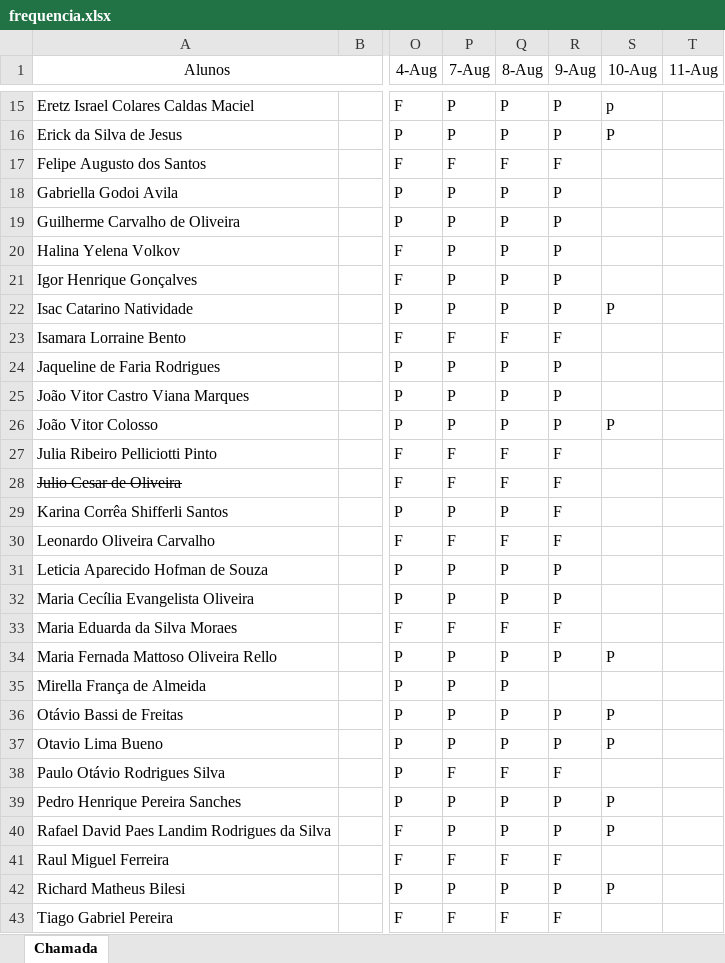
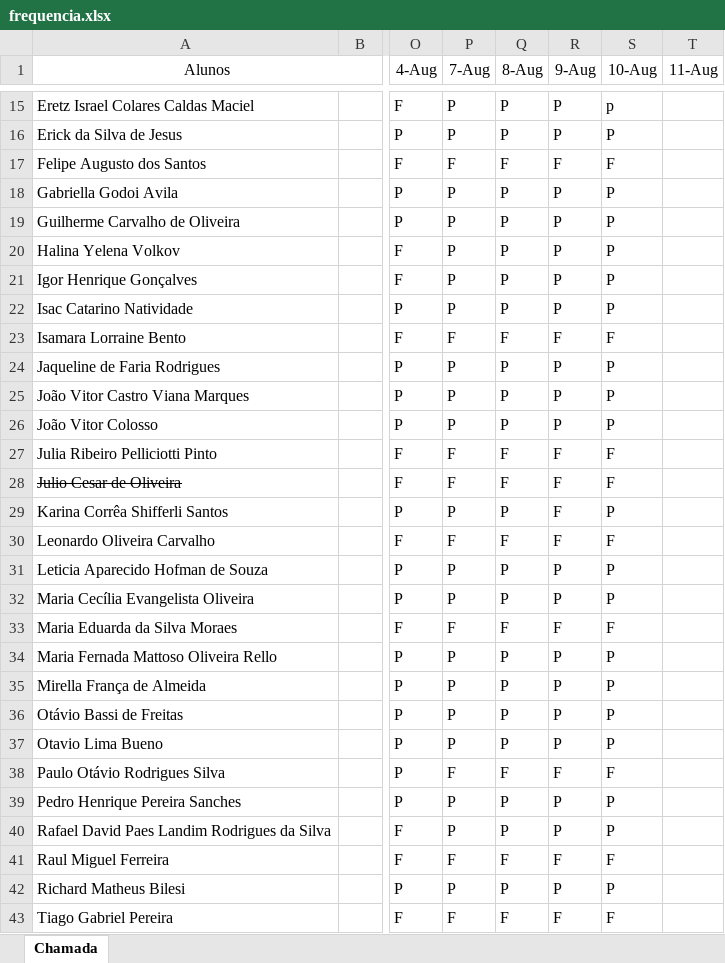
Before and after one commit to Kcioban/DSFork, an Excel workbook: 1des/frequencia.xlsx, sheet Chamada, drawn as a sheet; only a part is shown, gaps mark what is left out; values as stored, in another font and other column widths than the file's, no borders; conditional formats not drawn; the diff covers the shown part only; the diff names each change by its address in the sheet, - before the commit and + after, or states it on an @@ line.

```diff
--- a/1des/frequencia.xlsx (sheet Chamada)
+++ b/1des/frequencia.xlsx (sheet Chamada)
-S17 (10-Aug): (empty)
+S17 (10-Aug): F
-S18:S21 (10-Aug): (empty)
+S18:S21 (10-Aug): P
-S23 (10-Aug): (empty)
+S23 (10-Aug): F
-S24:S25 (10-Aug): (empty)
+S24:S25 (10-Aug): P
-S27:S28 (10-Aug): (empty)
+S27:S28 (10-Aug): F
-S29 (10-Aug): (empty)
+S29 (10-Aug): P
-S30 (10-Aug): (empty)
+S30 (10-Aug): F
-S31:S32 (10-Aug): (empty)
+S31:S32 (10-Aug): P
-S33 (10-Aug): (empty)
+S33 (10-Aug): F
-R35 (9-Aug): (empty)
+R35 (9-Aug): P
-S35 (10-Aug): (empty)
+S35 (10-Aug): P
-S38 (10-Aug): (empty)
+S38 (10-Aug): F
-S41 (10-Aug): (empty)
+S41 (10-Aug): F
-S43 (10-Aug): (empty)
+S43 (10-Aug): F
```
Also changed, not shown: 9 edited cells elsewhere in this sheet, 2 other files.
